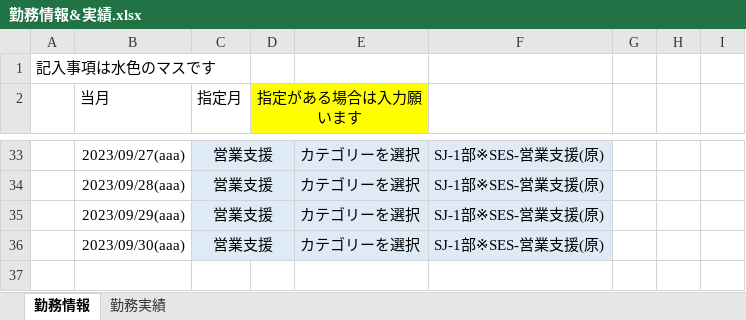
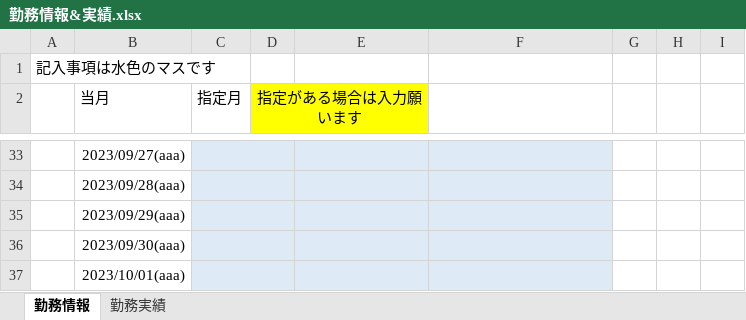
Before and after one commit to ou-tenda/TKAutomation, an Excel workbook: 事前設定/勤務情報&実績.xlsx, sheet 勤務情報, drawn as a sheet; only a part is shown, gaps mark what is left out; values as stored, in another font and other column widths than the file's, no borders; conditional formats not drawn; the diff covers the shown part only; the diff names each change by its address in the sheet, - before the commit and + after, or states it on an @@ line.

```diff
--- a/事前設定/勤務情報&実績.xlsx (sheet 勤務情報)
+++ b/事前設定/勤務情報&実績.xlsx (sheet 勤務情報)
-C33:C36 (指定月): 営業支援
+C33:C36 (指定月): (empty)
-E33:E36: カテゴリーを選択
+E33:E36: (empty)
-F33:F36: SJ-1部※SES-営業支援(原)
+F33:F36: (empty)
+row 37:  | 2023/10/01(aaa)
```
Also changed, not shown: 77 edited cells elsewhere in this sheet, sheet 勤務実績, 12 other files.
